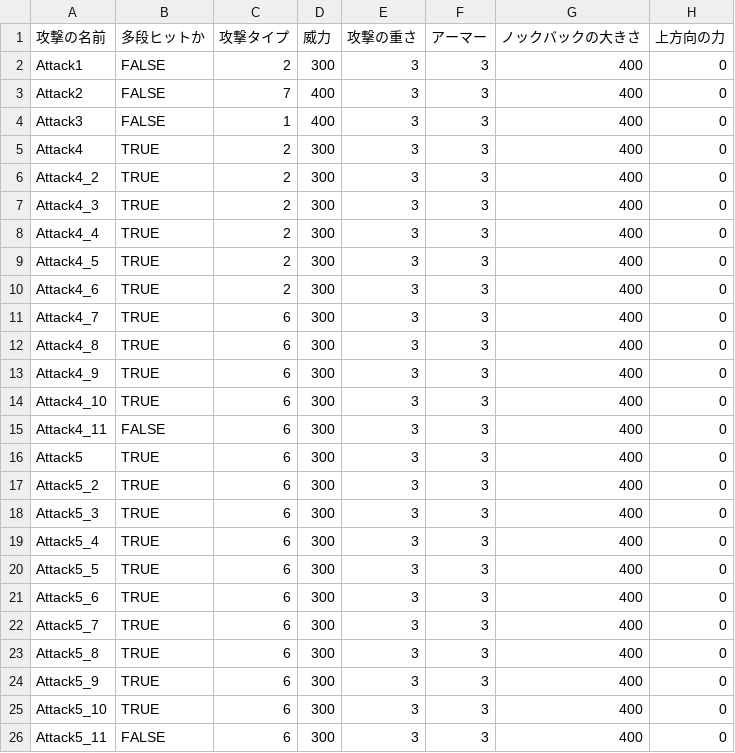
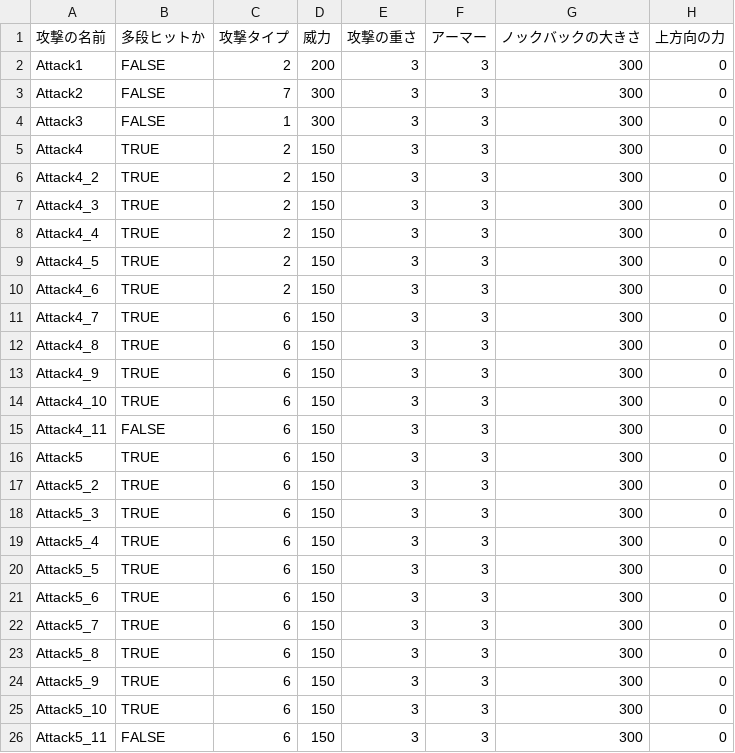
Before and after one commit to lovecap7/ProjectNeaR, a CSV file: Release/Data/CSV/Enemy/Boss4/Second/Boss4_2AttackData.csv, drawn as a sheet; only a part is shown; the diff names each change by its address in the sheet, - before the commit and + after, or states it on an @@ line.

```diff
--- a/Release/Data/CSV/Enemy/Boss4/Second/Boss4_2AttackData.csv
+++ b/Release/Data/CSV/Enemy/Boss4/Second/Boss4_2AttackData.csv
-D2 (威力): 300
+D2 (威力): 200
-G2:G26 (ノックバックの大きさ): 400
+G2:G26 (ノックバックの大きさ): 300
-D3:D4 (威力): 400
+D3:D4 (威力): 300
-D5:D26 (威力): 300
+D5:D26 (威力): 150
```
Also changed, not shown: Release/Data/CSV/Tutorial/TextData.csv, 18 other files.
